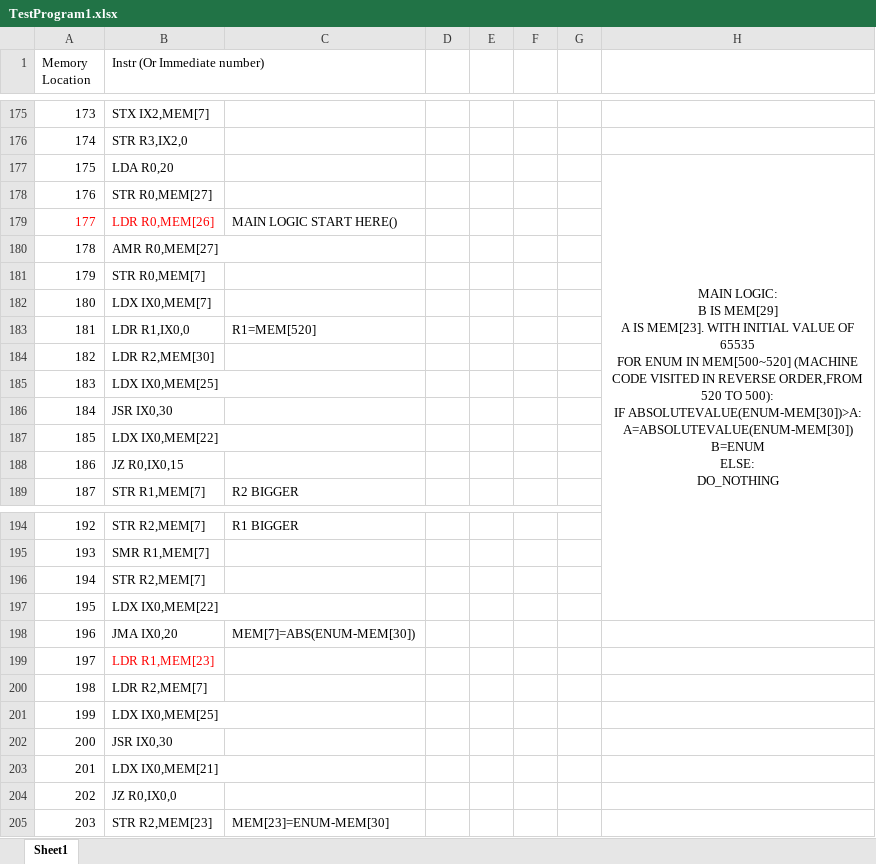
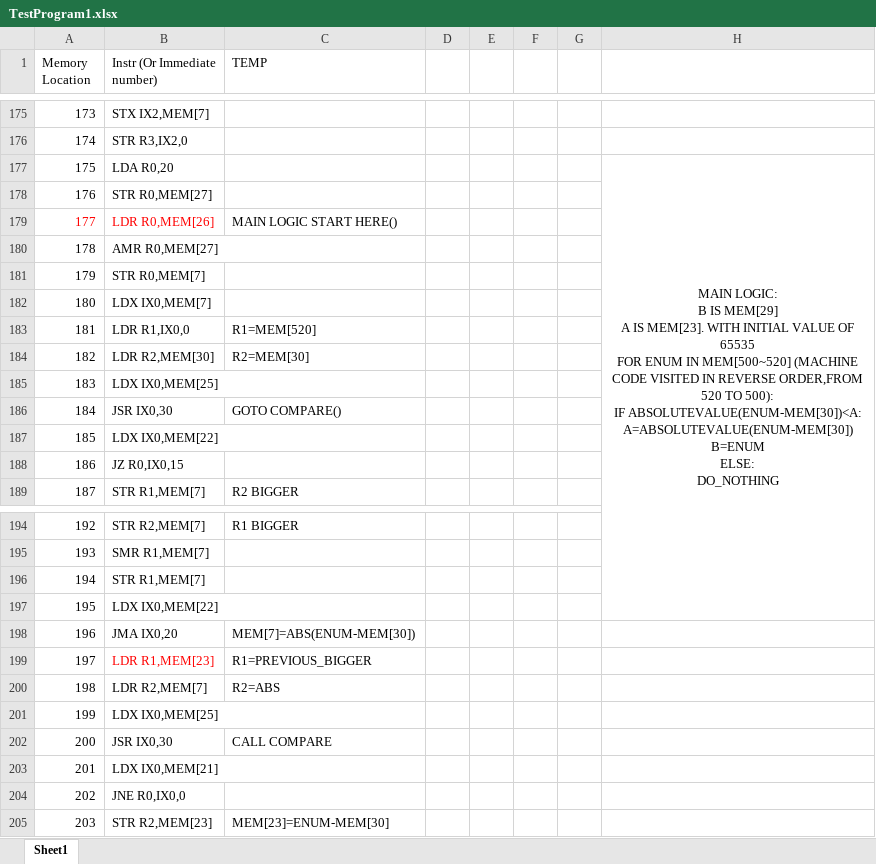
Before and after one commit to skyguidance/CSCI6461ComputerArchitecture, an Excel workbook: TestProgram1.xlsx, sheet Sheet1, drawn as a sheet; only a part is shown, gaps mark what is left out; values as stored, in another font and other column widths than the file's, no borders; ↵ is a line break in a cell; the diff names each change by its address in the sheet, - before the commit and + after, or states it on an @@ line.

Commit message:
Small Changes to fix the bug in TestingProgram1.

```diff
--- a/TestProgram1.xlsx (sheet Sheet1)
+++ b/TestProgram1.xlsx (sheet Sheet1)
-C1: (empty)
+C1: TEMP
-H177: …500): ↵ IF ABSOLUTEVALUE(ENUM-MEM[30])>A: ↵ A=ABSOLUTEVALUE(ENUM-MEM[30]) ↵ B=ENUM…
+H177: …500): ↵ IF ABSOLUTEVALUE(ENUM-MEM[30])<A: ↵ A=ABSOLUTEVALUE(ENUM-MEM[30]) ↵ B=ENUM…
-C184 (TEMP): (empty)
+C184 (TEMP): R2=MEM[30]
-C186 (TEMP): (empty)
+C186 (TEMP): GOTO COMPARE()
-B196 (Instr (Or Immediate number)): STR R2,MEM[7]
+B196 (Instr (Or Immediate number)): STR R1,MEM[7]
-C199 (TEMP): (empty)
+C199 (TEMP): R1=PREVIOUS_BIGGER
-C200 (TEMP): (empty)
+C200 (TEMP): R2=ABS
-C202 (TEMP): (empty)
+C202 (TEMP): CALL COMPARE
-B204 (Instr (Or Immediate number)): JZ R0,IX0,0
+B204 (Instr (Or Immediate number)): JNE R0,IX0,0
```
